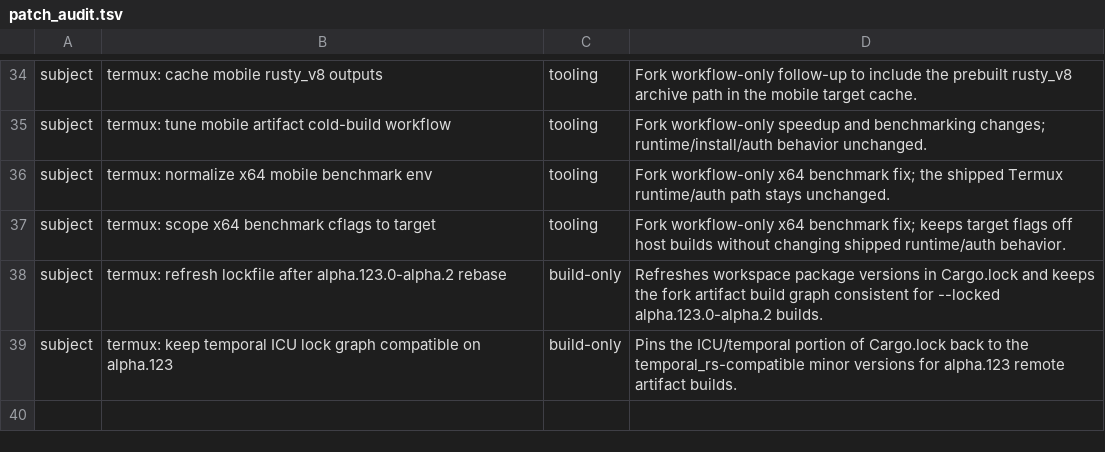
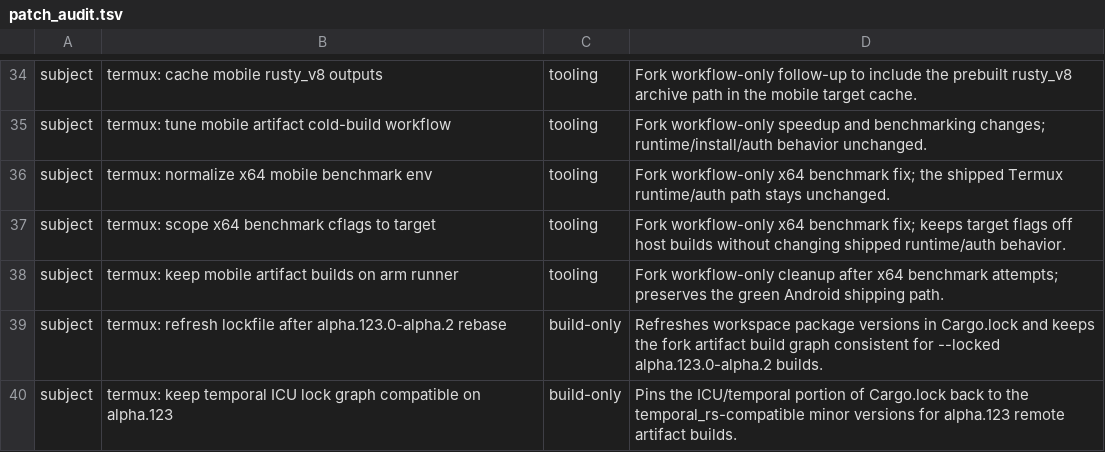
Before and after one commit to Kbediako/codex-termux-pocket, a TSV file: scripts/termux/patch_audit.tsv, drawn as a sheet; only a part is shown, gaps mark what is left out; the diff names each change by its address in the sheet, - before the commit and + after, or states it on an @@ line.

Commit message:
termux: keep mobile artifact builds on arm runner

```diff
--- a/scripts/termux/patch_audit.tsv
+++ b/scripts/termux/patch_audit.tsv
+row 38: subject | termux: keep mobile artifact builds on arm runner | tooling | Fork workflow-only cleanup after x64 benchmark attempts; preserves the green Android shipping path.
```
Also changed, not shown: 2 other files.
